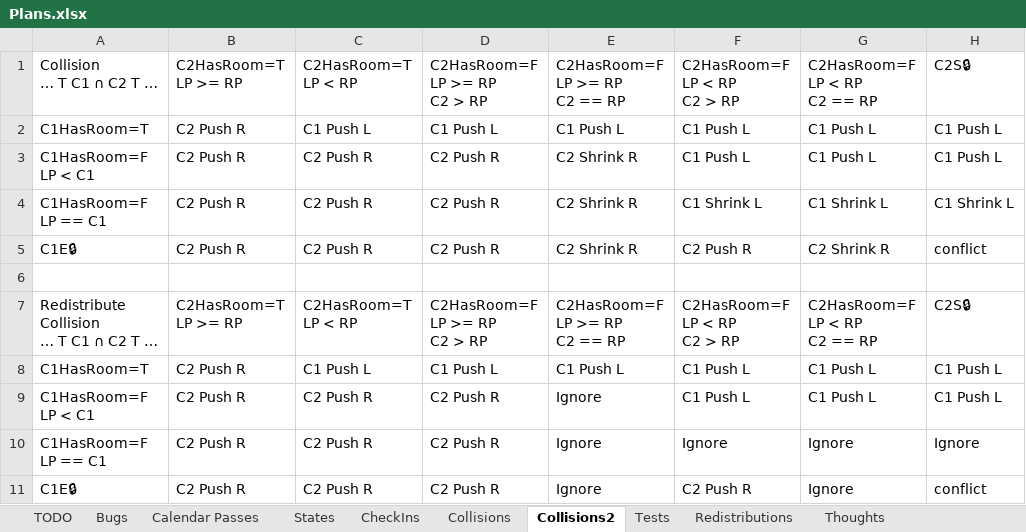
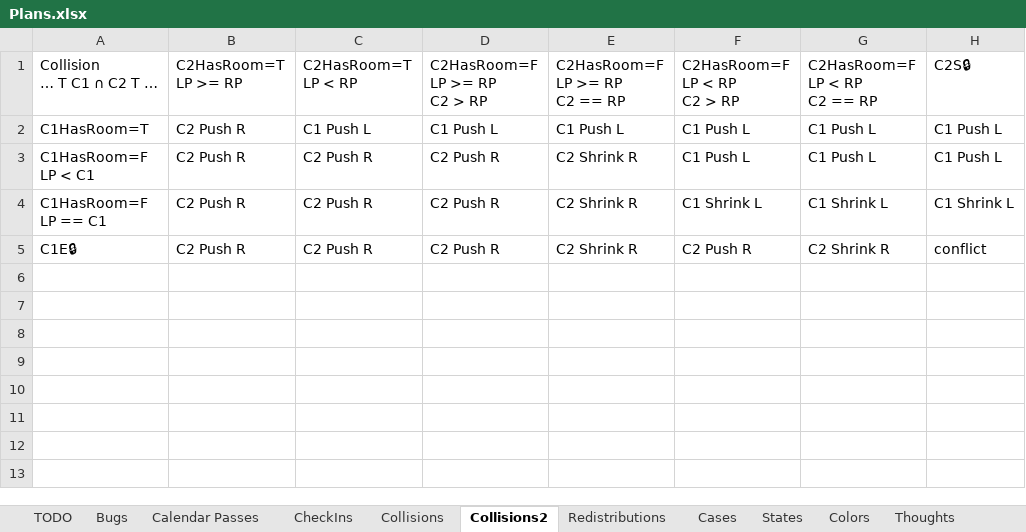
Before and after one commit to NuCode1497/TimekeeperWPF, an Excel workbook: Plans.xlsx, sheet Collisions2, drawn as a sheet; values as stored, in another font and other column widths than the file's, no borders; conditional formats and table styles not drawn; ↵ is a line break in a cell; the diff names each change by its address in the sheet, - before the commit and + after, or states it on an @@ line.

```diff
--- a/Plans.xlsx (sheet Collisions2)
+++ b/Plans.xlsx (sheet Collisions2)
-sheet tab: Tests
+sheet tab: Cases
+sheet tab: Colors
@@ sheet tab order changed: TODO | Bugs | Calendar Passes | CheckIns | Collisions | Collisions2 | Redistributions | Cases | States | Colors | Thoughts @@
-row 6: (empty)
-row 7: Redistribute ↵ Collision ↵ … T C1 ∩ C2 T … | C2HasRoom=T ↵ LP >= RP | C2HasRoom=T ↵ LP < RP | C2HasRoom=F ↵ LP >= RP ↵ C2 > RP | C2HasRoom=F ↵ LP >= RP ↵ C2 == RP | C2HasRoom=F ↵ LP < RP ↵ C2 > RP | C2HasRoom=F ↵ LP < RP ↵ C2 == RP | C2S🔒
-row 8: C1HasRoom=T | C2 Push R | C1 Push L | C1 Push L | C1 Push L | C1 Push L | C1 Push L | C1 Push L
-row 9: C1HasRoom=F ↵ LP < C1 | C2 Push R | C2 Push R | C2 Push R | Ignore | C1 Push L | C1 Push L | C1 Push L
-row 10: C1HasRoom=F ↵ LP == C1 | C2 Push R | C2 Push R | C2 Push R | Ignore | Ignore | Ignore | Ignore
-row 11: C1E🔒 | C2 Push R | C2 Push R | C2 Push R | Ignore | C2 Push R | Ignore | conflict
```
Also changed, not shown: sheet Redistributions, sheet Bugs, sheet States, sheet Collisions, sheet TODO, 3 other files.
